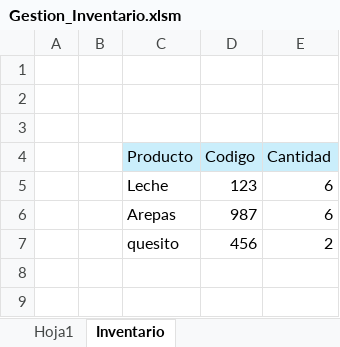
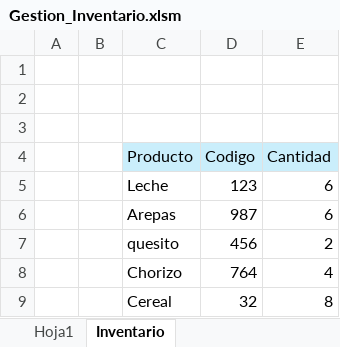
Before and after one commit to LOPEZ2306/GestionExcel, an Excel workbook: Gestion_Inventario.xlsm, sheet Inventario, drawn as a sheet; values as stored, in another font and other column widths than the file's, no borders; charts and pictures not drawn; the diff names each change by its address in the sheet, - before the commit and + after, or states it on an @@ line.

Commit message:
creation of add to inventory

```diff
--- a/Gestion_Inventario.xlsm (sheet Inventario)
+++ b/Gestion_Inventario.xlsm (sheet Inventario)
+row 8:  |  | Chorizo | 764 | 4
+row 9:  |  | Cereal | 32 | 8
```
Also changed, not shown: charts or pictures.
